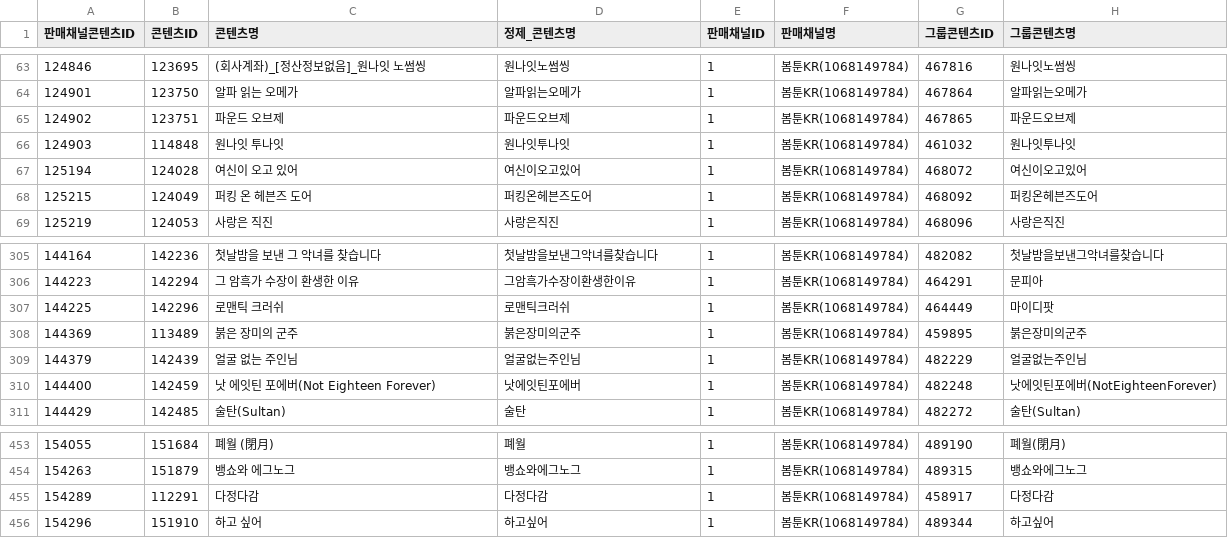
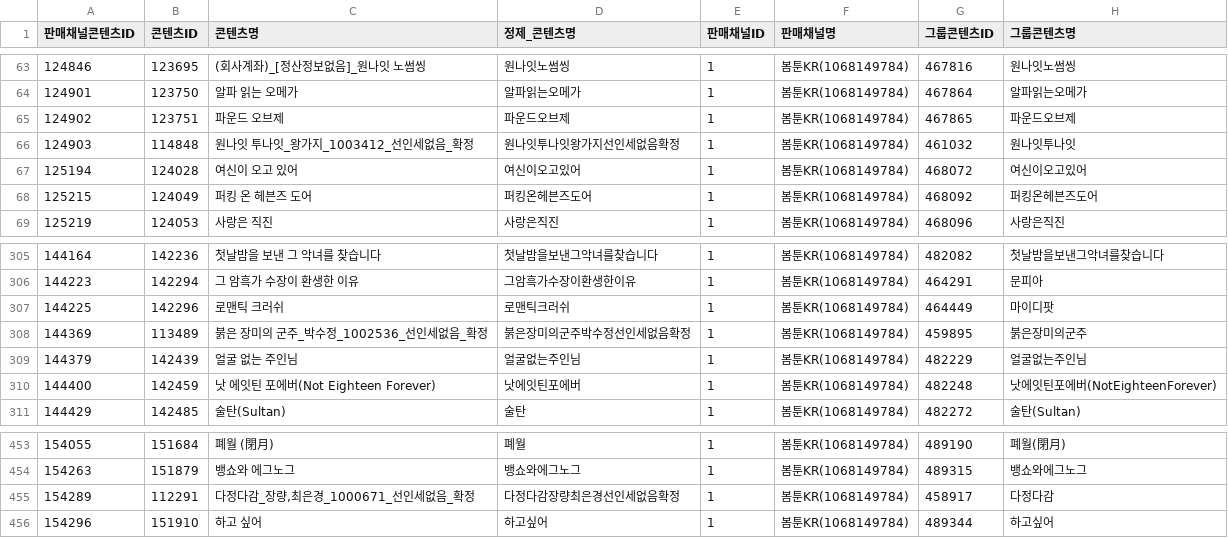
Before and after one commit to gpfl900709-svg/mapping-novel, a CSV file: data/s2_payment_missing_lookup.csv, drawn as a sheet; only a part is shown, gaps mark what is left out; the diff names each change by its address in the sheet, - before the commit and + after, or states it on an @@ line.

Commit message:
Refresh S2 lookup data 2026-06-22

```diff
--- a/data/s2_payment_missing_lookup.csv
+++ b/data/s2_payment_missing_lookup.csv
-C66 (콘텐츠명): 원나잇 투나잇
+C66 (콘텐츠명): 원나잇 투나잇_왕가지_1003412_선인세없음_확정
-D66 (정제_콘텐츠명): 원나잇투나잇
+D66 (정제_콘텐츠명): 원나잇투나잇왕가지선인세없음확정
-C308 (콘텐츠명): 붉은 장미의 군주
+C308 (콘텐츠명): 붉은 장미의 군주_박수정_1002536_선인세없음_확정
-D308 (정제_콘텐츠명): 붉은장미의군주
+D308 (정제_콘텐츠명): 붉은장미의군주박수정선인세없음확정
-C455 (콘텐츠명): 다정다감
+C455 (콘텐츠명): 다정다감_장량,최은경_1000671_선인세없음_확정
-D455 (정제_콘텐츠명): 다정다감
+D455 (정제_콘텐츠명): 다정다감장량최은경선인세없음확정
```
Also changed, not shown: 14 other files.
